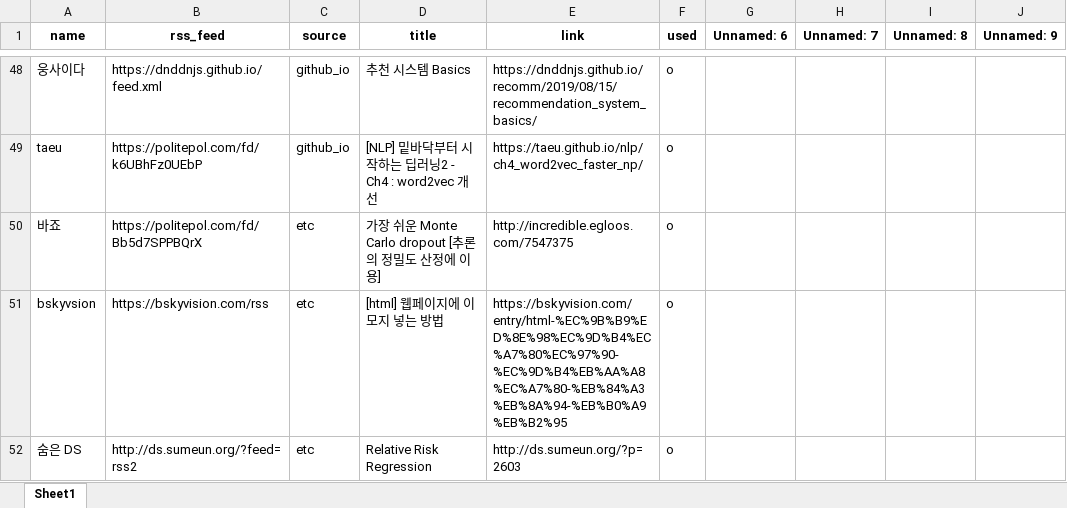
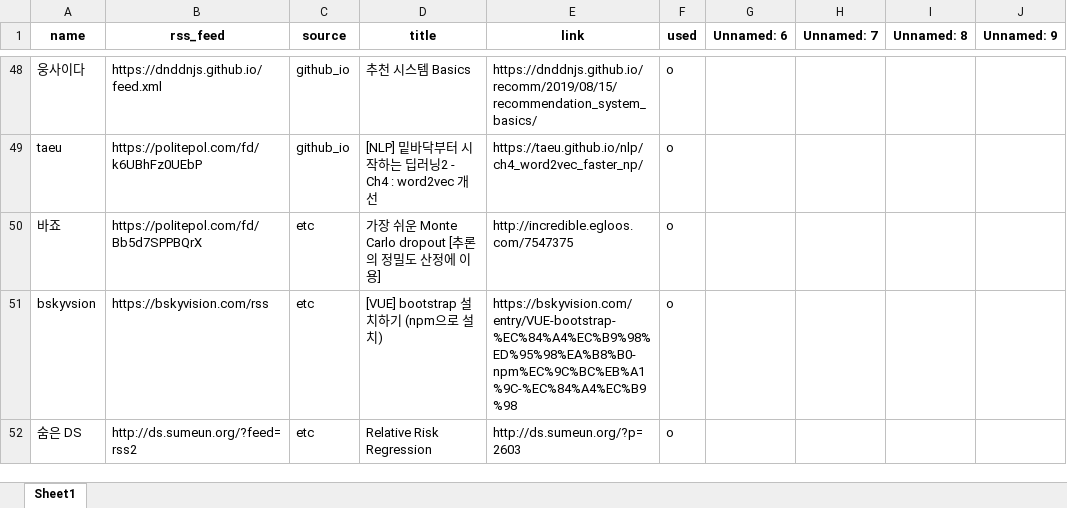
Before and after one commit to ainsuotain/today-mlblog-bot, an Excel workbook: Blogs_used_list.xlsx, sheet Sheet1, drawn as a sheet; only a part is shown, gaps mark what is left out; values as stored, in another font and other column widths than the file's, no borders; the diff names each change by its address in the sheet, - before the commit and + after, or states it on an @@ line.

Commit message:
Auto - Update data with bot!

```diff
--- a/Blogs_used_list.xlsx (sheet Sheet1)
+++ b/Blogs_used_list.xlsx (sheet Sheet1)
-D51 (title): [html] 웹페이지에 이모지 넣는 방법
+D51 (title): [VUE] bootstrap 설치하기 (npm으로 설치)
-E51 (link): https://bskyvision.com/entry/html-%EC%9B%B9%ED%8E%98%EC%9D%B4%EC%A7%80%EC%97%90-%EC%9D%B4%EB%AA%A8%EC%A7%80-%EB%84%A3%EB%8A%94-%EB%B0%A9%EB%B2%95
+E51 (link): https://bskyvision.com/entry/VUE-bootstrap-%EC%84%A4%EC%B9%98%ED%95%98%EA%B8%B0-npm%EC%9C%BC%EB%A1%9C-%EC%84%A4%EC%B9%98
```
Also changed, not shown: 1 other file.
